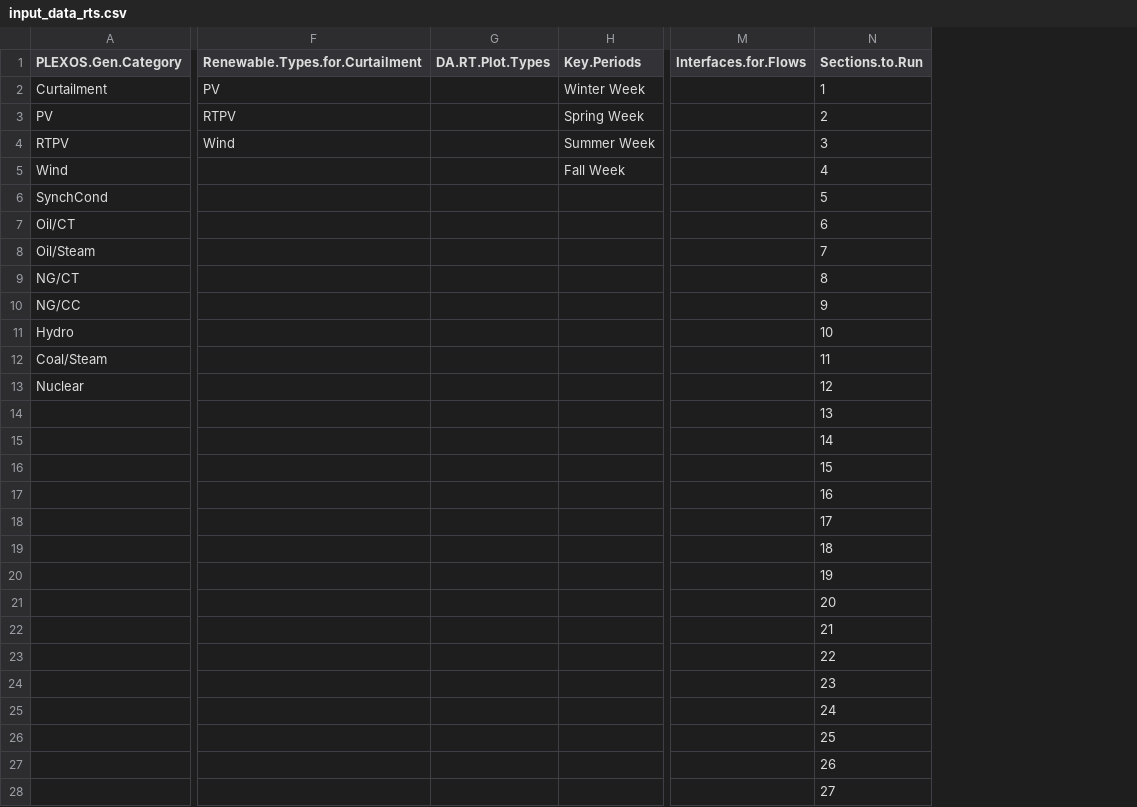
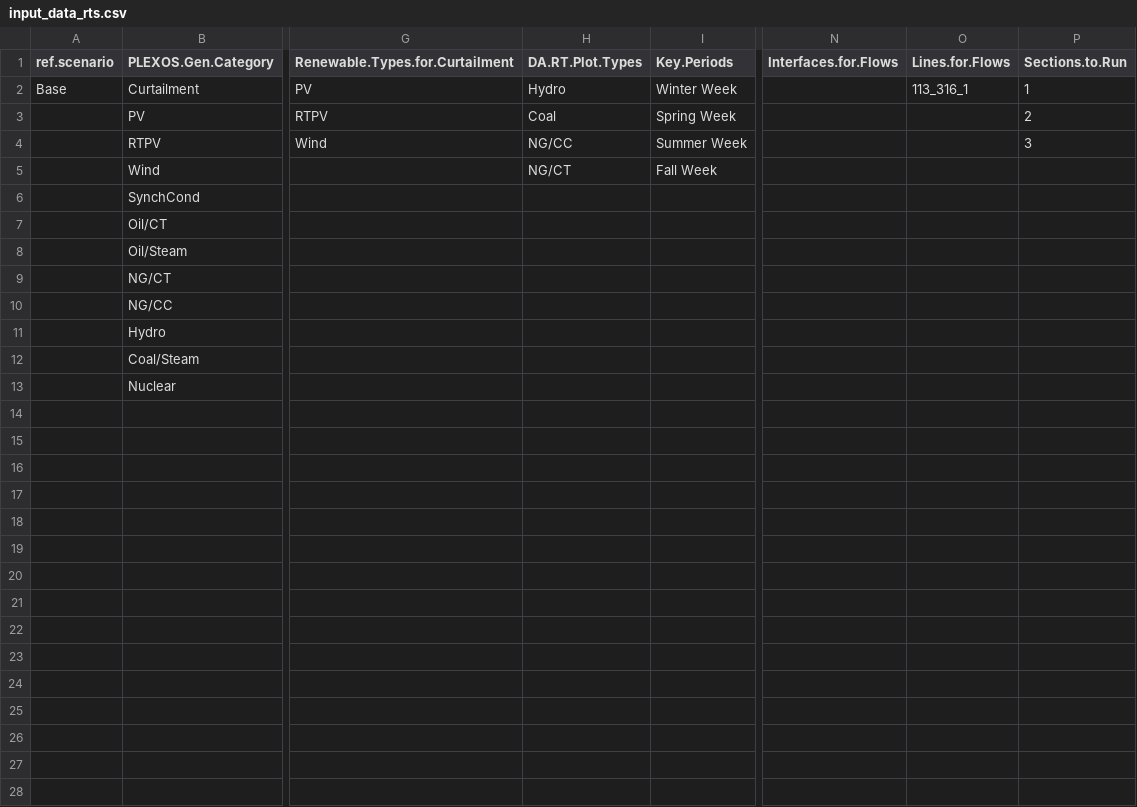
Before and after one commit to NREL/MAGMA, a CSV file: Examples/RTS-2016/input_data_rts.csv, drawn as a sheet; only a part is shown, gaps mark what is left out; removed rows and columns are numbered as before the commit, all else as after; rows hold the shown columns only; the diff covers the shown part only; the diff names each change by its address in the sheet, - before the commit and + after, or states it on an @@ line.

```diff
--- a/Examples/RTS-2016/input_data_rts.csv
+++ b/Examples/RTS-2016/input_data_rts.csv
+column A (ref.scenario), row 2: Base
+column O (Lines.for.Flows), row 2: 113_316_1
-H2 (DA.RT.Plot.Types): (empty)
+H2 (DA.RT.Plot.Types): Hydro
-H3 (DA.RT.Plot.Types): (empty)
+H3 (DA.RT.Plot.Types): Coal
-H4 (DA.RT.Plot.Types): (empty)
+H4 (DA.RT.Plot.Types): NG/CC
-H5 (DA.RT.Plot.Types): (empty)
+H5 (DA.RT.Plot.Types): NG/CT
-P5 (Sections.to.Run): 4
+P5 (Sections.to.Run): (empty)
-P6 (Sections.to.Run): 5
+P6 (Sections.to.Run): (empty)
-P7 (Sections.to.Run): 6
+P7 (Sections.to.Run): (empty)
-P8 (Sections.to.Run): 7
+P8 (Sections.to.Run): (empty)
-P9 (Sections.to.Run): 8
+P9 (Sections.to.Run): (empty)
-P10 (Sections.to.Run): 9
+P10 (Sections.to.Run): (empty)
-P11 (Sections.to.Run): 10
+P11 (Sections.to.Run): (empty)
-P12 (Sections.to.Run): 11
+P12 (Sections.to.Run): (empty)
-P13 (Sections.to.Run): 12
+P13 (Sections.to.Run): (empty)
-P14 (Sections.to.Run): 13
+P14 (Sections.to.Run): (empty)
-P15 (Sections.to.Run): 14
+P15 (Sections.to.Run): (empty)
-row 16:  |  |  |  |  | 15
-row 17:  |  |  |  |  | 16
-row 18:  |  |  |  |  | 17
-row 19:  |  |  |  |  | 18
-row 20:  |  |  |  |  | 19
-row 21:  |  |  |  |  | 20
-row 22:  |  |  |  |  | 21
-row 23:  |  |  |  |  | 22
-row 24:  |  |  |  |  | 23
-row 25:  |  |  |  |  | 24
-row 26:  |  |  |  |  | 25
-row 27:  |  |  |  |  | 26
-row 28:  |  |  |  |  | 27
```
Also changed, not shown: 10 removed rows elsewhere in this file, Examples/input_data_template.csv, 6 other files.
